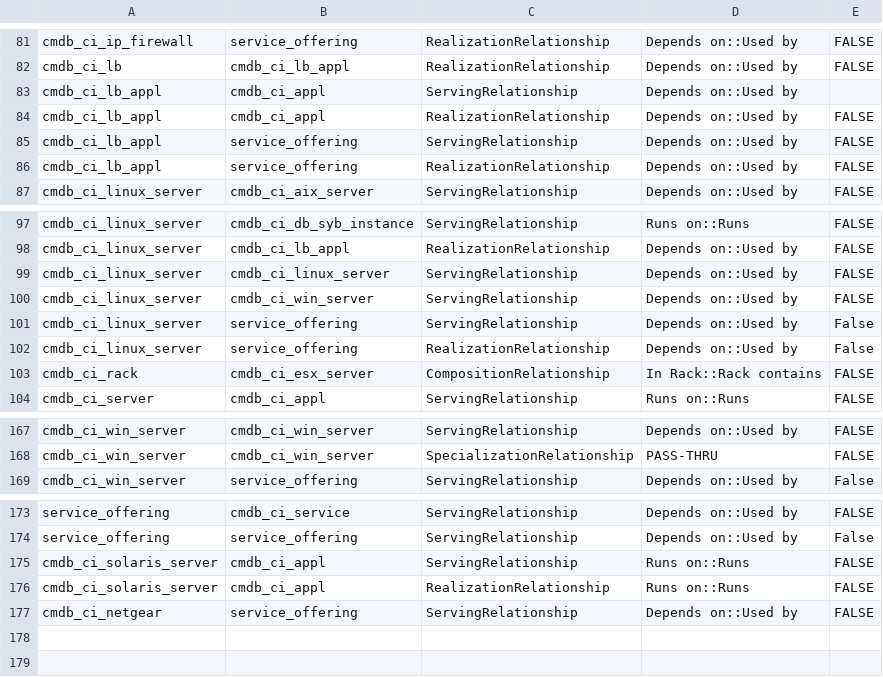
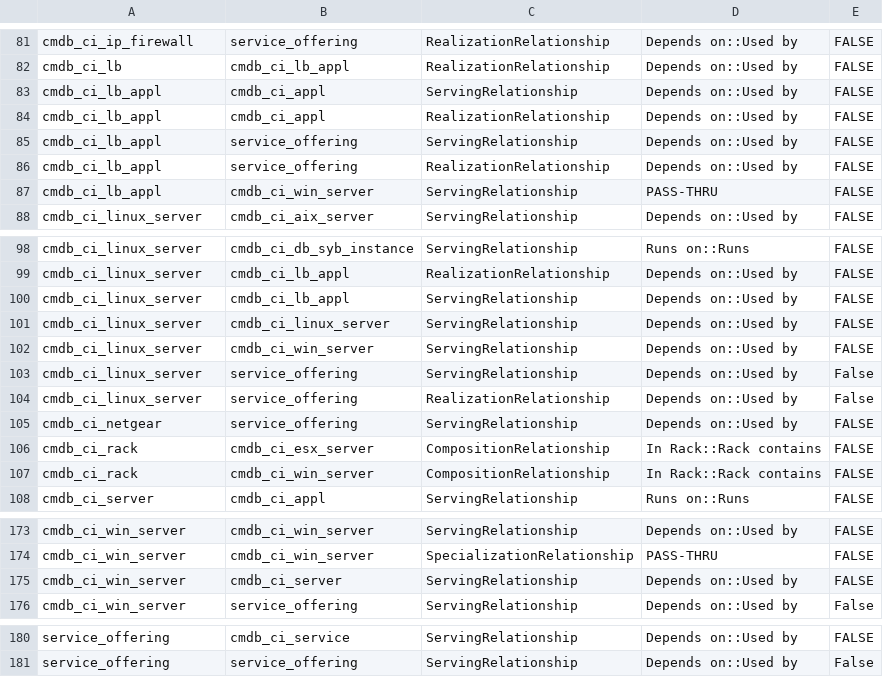
Before and after one commit to amiyadas77/Archi-Cmdb-scripts, a CSV file: rel-rules.csv, drawn as a sheet; only a part is shown, gaps mark what is left out; the diff covers the shown part only.

Commit message:
Added missing rules

```diff
--- a/rel-rules.csv
+++ b/rel-rules.csv
@@ -82,3 +82,3 @@ cmdb_ci_ip_firewall,service_offering,RealizationRelationship,Depends on::Used by
 cmdb_ci_lb,cmdb_ci_lb_appl,RealizationRelationship,Depends on::Used by,FALSE
-cmdb_ci_lb_appl,cmdb_ci_appl,ServingRelationship,Depends on::Used by,
+cmdb_ci_lb_appl,cmdb_ci_appl,ServingRelationship,Depends on::Used by,FALSE
 cmdb_ci_lb_appl,cmdb_ci_appl,RealizationRelationship,Depends on::Used by,FALSE
@@ -86,2 +86,3 @@ cmdb_ci_lb_appl,service_offering,ServingRelationship,Depends on::Used by,FALSE
 cmdb_ci_lb_appl,service_offering,RealizationRelationship,Depends on::Used by,FALSE
+cmdb_ci_lb_appl,cmdb_ci_win_server,ServingRelationship,PASS-THRU,FALSE
 cmdb_ci_linux_server,cmdb_ci_aix_server,ServingRelationship,Depends on::Used by,FALSE
@@ -98,2 +99,3 @@ cmdb_ci_linux_server,cmdb_ci_db_syb_instance,ServingRelationship,Runs on::Runs,F
 cmdb_ci_linux_server,cmdb_ci_lb_appl,RealizationRelationship,Depends on::Used by,FALSE
+cmdb_ci_linux_server,cmdb_ci_lb_appl,ServingRelationship,Depends on::Used by,FALSE
 cmdb_ci_linux_server,cmdb_ci_linux_server,ServingRelationship,Depends on::Used by,FALSE
@@ -102,3 +104,5 @@ cmdb_ci_linux_server,service_offering,ServingRelationship,Depends on::Used by, F
 cmdb_ci_linux_server,service_offering,RealizationRelationship,Depends on::Used by, False
+cmdb_ci_netgear,service_offering,ServingRelationship,Depends on::Used by,FALSE
 cmdb_ci_rack,cmdb_ci_esx_server,CompositionRelationship,In Rack::Rack contains,FALSE
+cmdb_ci_rack,cmdb_ci_win_server,CompositionRelationship,In Rack::Rack contains,FALSE
 cmdb_ci_server,cmdb_ci_appl,ServingRelationship,Runs on::Runs,FALSE
@@ -168,2 +174,3 @@ cmdb_ci_win_server,cmdb_ci_win_server,ServingRelationship,Depends on::Used by,FA
 cmdb_ci_win_server,cmdb_ci_win_server,SpecializationRelationship,PASS-THRU,FALSE
+cmdb_ci_win_server,cmdb_ci_server,ServingRelationship,Depends on::Used by,FALSE
 cmdb_ci_win_server,service_offering,ServingRelationship,Depends on::Used by, False
@@ -174,4 +181 @@ service_offering,cmdb_ci_service,ServingRelationship,Depends on::Used by,FALSE
 service_offering,service_offering,ServingRelationship,Depends on::Used by, False
-cmdb_ci_solaris_server,cmdb_ci_appl,ServingRelationship,Runs on::Runs,FALSE
-cmdb_ci_solaris_server,cmdb_ci_appl,RealizationRelationship,Runs on::Runs,FALSE
-cmdb_ci_netgear,service_offering,ServingRelationship,Depends on::Used by,FALSE
```
Also changed, not shown: 4 moved rows elsewhere in this file.
